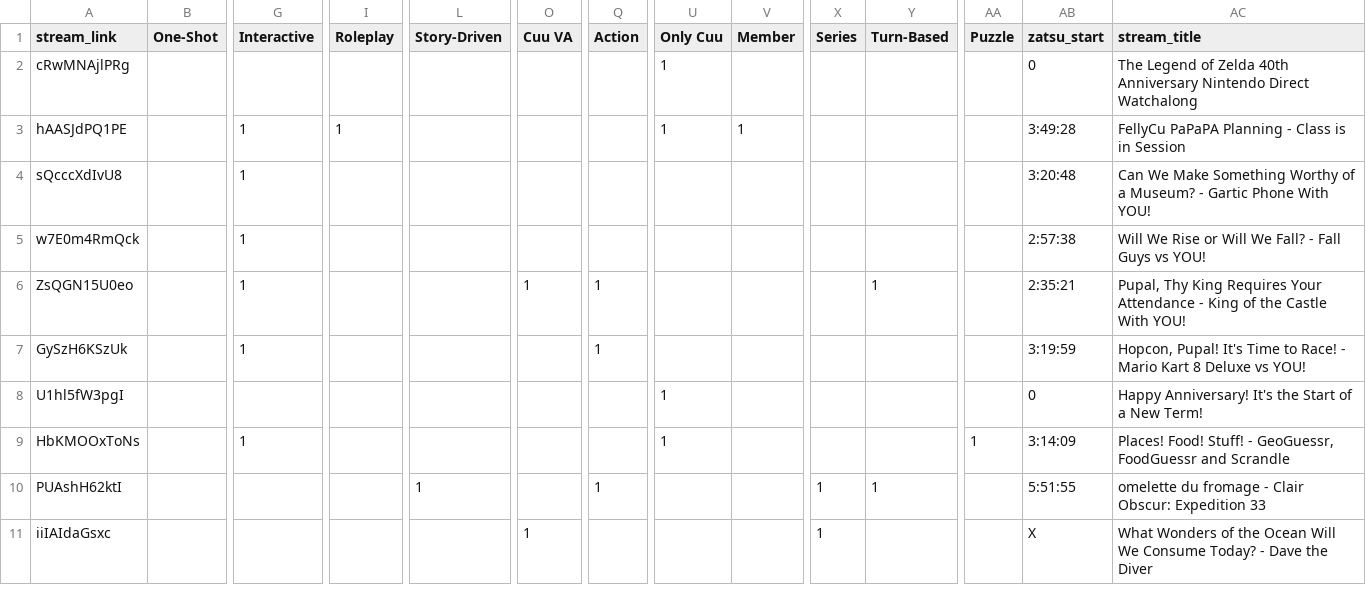
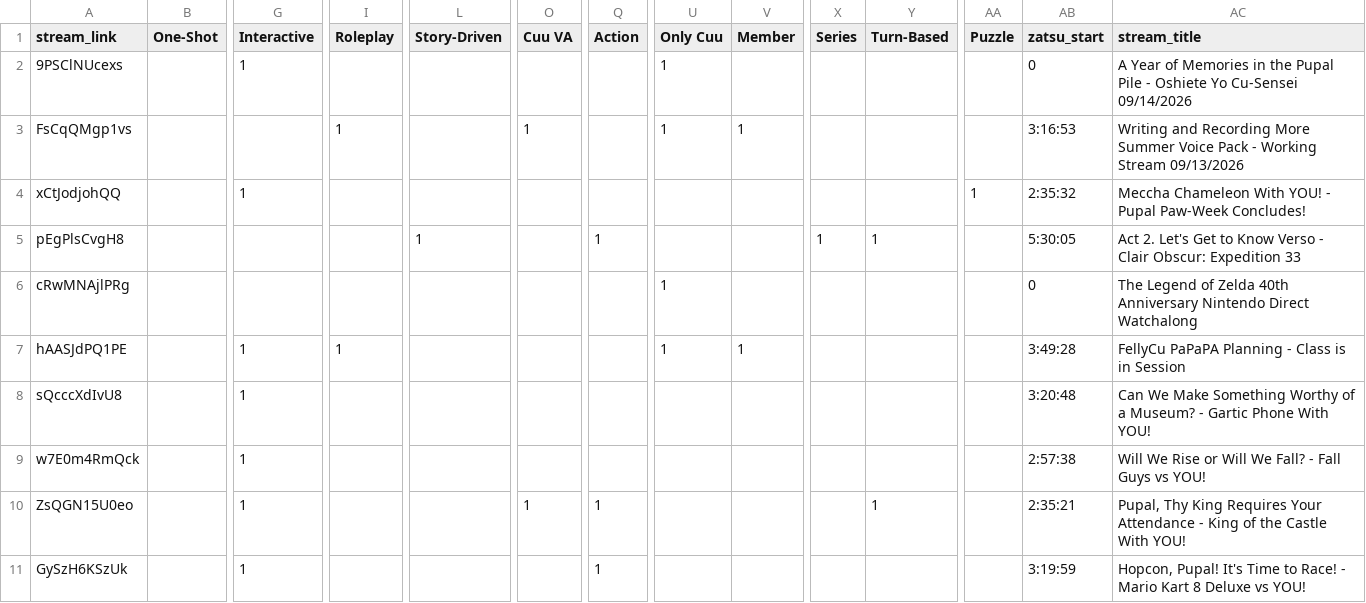
Before and after one commit to Cuudexter/cuudev, a CSV file: metadata.csv, drawn as a sheet; only a part is shown, gaps mark what is left out; the shorter side is filled out with more unchanged rows; rows hold the shown columns only; the diff names each change by its address in the sheet, - before the commit and + after, or states it on an @@ line.

Commit message:
PAW Week & anniversary chat all over

```diff
--- a/metadata.csv
+++ b/metadata.csv
+row 2: 9PSClNUcexs |  | 1 |  |  |  |  | 1 |  |  |  |  | 0 | A Year of Memories in the Pupal Pile - Oshiete Yo Cu-Sensei 09/14/2026
+row 3: FsCqQMgp1vs |  |  | 1 |  | 1 |  | 1 | 1 |  |  |  | 3:16:53 | Writing and Recording More Summer Voice Pack - Working Stream 09/13/2026
+row 4: xCtJodjohQQ |  | 1 |  |  |  |  |  |  |  |  | 1 | 2:35:32 | Meccha Chameleon With YOU! - Pupal Paw-Week Concludes!
+row 5: pEgPlsCvgH8 |  |  |  | 1 |  | 1 |  |  | 1 | 1 |  | 5:30:05 | Act 2. Let's Get to Know Verso - Clair Obscur: Expedition 33
```
Also changed, not shown: 2 other files.
